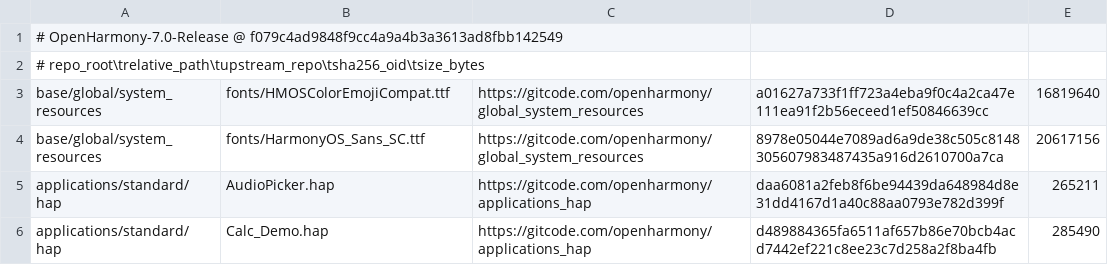
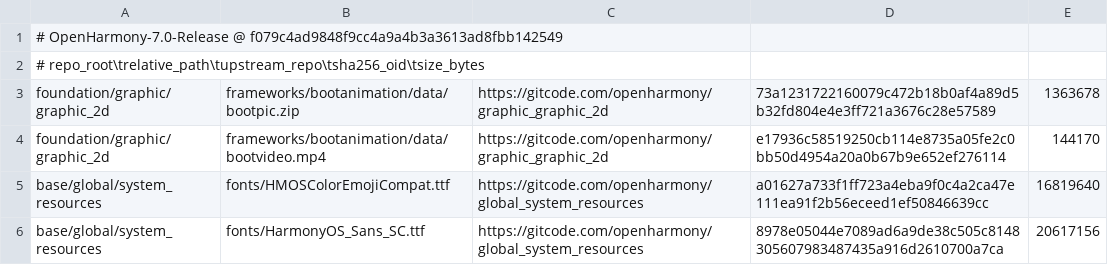
Before and after one commit to harmony-contrib/ohos-qemu, a TSV file: patches/common/build/github_lfs_assets/assets.tsv, drawn as a sheet; only a part is shown; the shorter side is filled out with more unchanged rows; the diff names each change by its address in the sheet, - before the commit and + after, or states it on an @@ line.

Commit message:
fix: restore boot animation assets and reject staged LFS placeholders

```diff
--- a/patches/common/build/github_lfs_assets/assets.tsv
+++ b/patches/common/build/github_lfs_assets/assets.tsv
+row 3: foundation/graphic/graphic_2d | frameworks/bootanimation/data/bootpic.zip | https://gitcode.com/openharmony/graphic_graphic_2d | 73a1231722160079c472b18b0af4a89d5b32fd804e4e3ff721a3676c28e57589 | 1363678
+row 4: foundation/graphic/graphic_2d | frameworks/bootanimation/data/bootvideo.mp4 | https://gitcode.com/openharmony/graphic_graphic_2d | e17936c58519250cb114e8735a05fe2c0bb50d4954a20a0b67b9e652ef276114 | 144170
```
Also changed, not shown: 5 other files.
